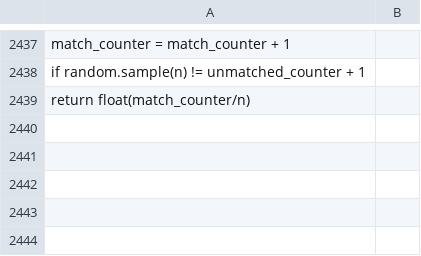
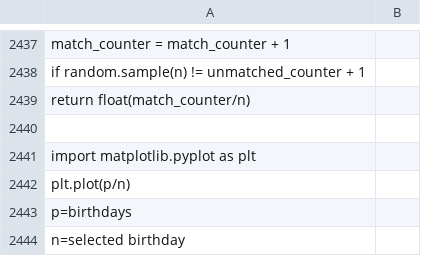
Before and after one commit to kevingalarraga/birthday-paradox, a CSV file: anon_bdays.csv, drawn as a sheet; only a part is shown, gaps mark what is left out; the diff names each change by its address in the sheet, - before the commit and + after, or states it on an @@ line.

Commit message:
Update anon_bdays.csv

```diff
--- a/anon_bdays.csv
+++ b/anon_bdays.csv
+row 2440: (empty)
+row 2441: import matplotlib.pyplot as plt
+row 2442: plt.plot(p/n)
+row 2443: p=birthdays
+row 2444: n=selected birthday
```
